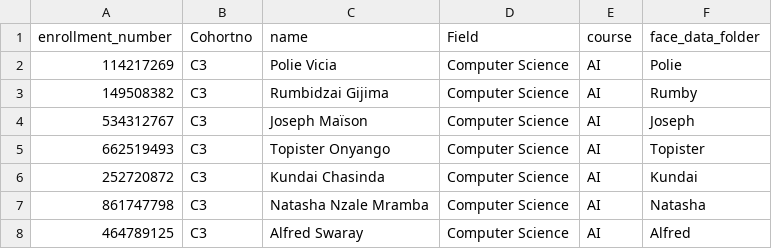
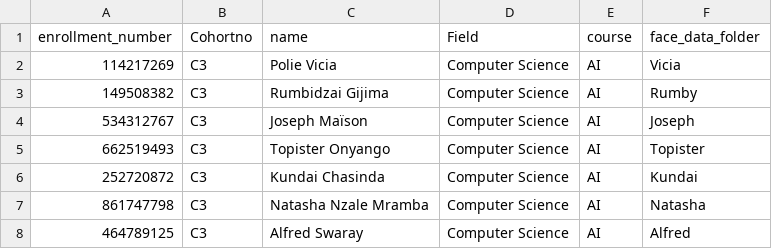
Before and after one commit to Vicia0/AI_Summative_FaceRecognition, a CSV file: students.csv, drawn as a sheet; only a part is shown.

```diff
--- a/students.csv
+++ b/students.csv
@@ -1,3 +1,3 @@
 enrollment_number,Cohortno,name,Field,course,face_data_folder
-114217269,C3,Polie Vicia,Computer Science,AI,Polie
+114217269,C3,Polie Vicia,Computer Science,AI,Vicia
 149508382,C3,Rumbidzai Gijima,Computer Science,AI,Rumby
```
Also changed, not shown: 43 other files.
